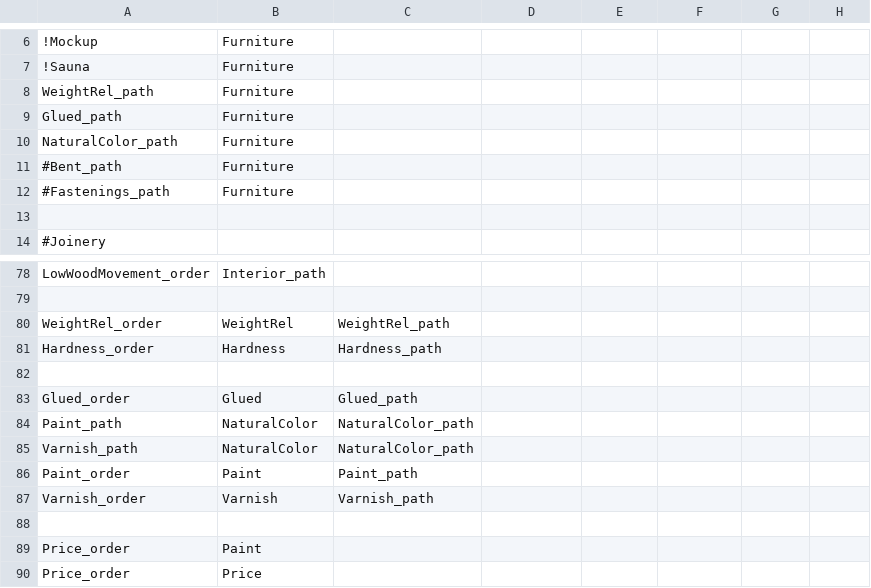
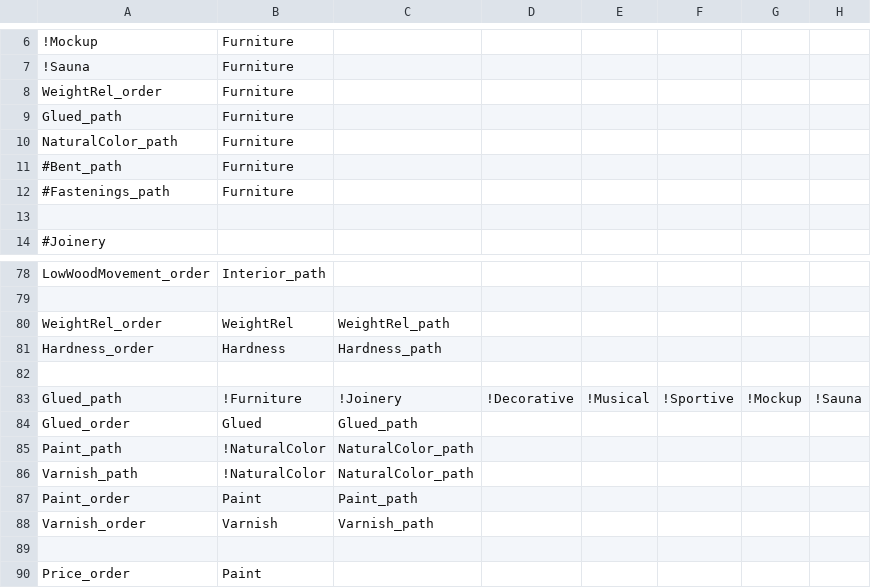
Before and after one commit to frank/oxylus, a CSV file: source/Rules.csv, drawn as a sheet; only a part is shown, gaps mark what is left out; the shorter side is filled out with more unchanged rows.

Commit message:
Change inference system to ignore rules with premises that can't be asked while searching for which fact to ask next. Removed K_scape to quit from controller as it was causing bugs with touch pad causing the program to quit. Fixed Painted and Varnished rules in Rules.csv

```diff
--- a/source/Rules.csv
+++ b/source/Rules.csv
@@ -7,3 +7,3 @@
 !Sauna,Furniture
-WeightRel_path,Furniture
+WeightRel_order,Furniture
 Glued_path,Furniture
@@ -82,5 +82,6 @@ Hardness_order,Hardness,Hardness_path
 
+Glued_path,!Furniture,!Joinery,!Decorative,!Musical,!Sportive,!Mockup,!Sauna
 Glued_order,Glued,Glued_path
-Paint_path,NaturalColor,NaturalColor_path
-Varnish_path,NaturalColor,NaturalColor_path
+Paint_path,!NaturalColor,NaturalColor_path
+Varnish_path,!NaturalColor,NaturalColor_path
 Paint_order,Paint,Paint_path
```
Also changed, not shown: 3 other files.
